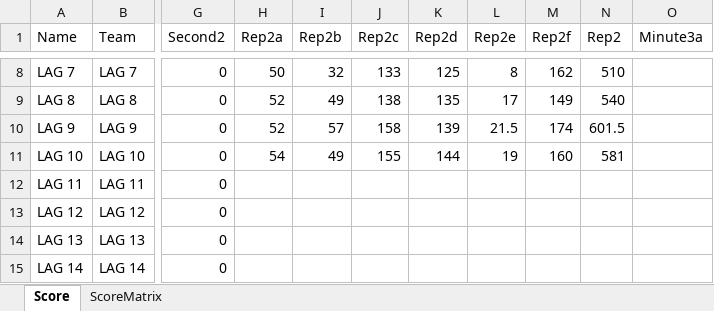
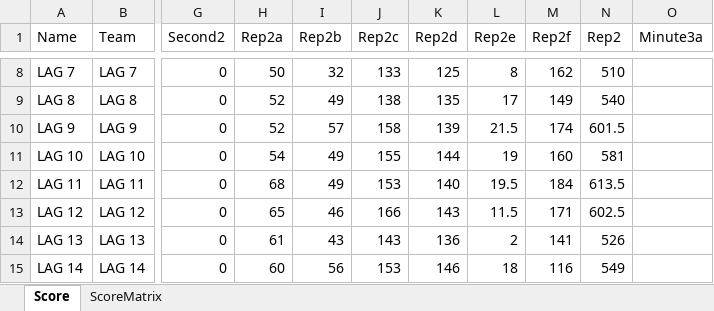
Before and after one commit to liyuanhao86/streamlit, an Excel workbook: Scoreboard.xlsx, sheet Score, drawn as a sheet; only a part is shown, gaps mark what is left out; values as stored, in another font and other column widths than the file's, no borders; the diff covers the shown part only; the diff names each change by its address in the sheet, - before the commit and + after, or states it on an @@ line.

Commit message:
Add files via upload

```diff
--- a/Scoreboard.xlsx (sheet Score)
+++ b/Scoreboard.xlsx (sheet Score)
-H12 (Rep2a): (empty)
+H12 (Rep2a): 68
-I12 (Rep2b): (empty)
+I12 (Rep2b): 49
-J12 (Rep2c): (empty)
+J12 (Rep2c): 153
-K12 (Rep2d): (empty)
+K12 (Rep2d): 140
-L12 (Rep2e): (empty)
+L12 (Rep2e): 19.5
-M12 (Rep2f): (empty)
+M12 (Rep2f): 184
-N12 (Rep2): (empty)
+N12 (Rep2): 613.5
-H13 (Rep2a): (empty)
+H13 (Rep2a): 65
-I13 (Rep2b): (empty)
+I13 (Rep2b): 46
-J13 (Rep2c): (empty)
+J13 (Rep2c): 166
-K13 (Rep2d): (empty)
+K13 (Rep2d): 143
-L13 (Rep2e): (empty)
+L13 (Rep2e): 11.5
-M13 (Rep2f): (empty)
+M13 (Rep2f): 171
-N13 (Rep2): (empty)
+N13 (Rep2): 602.5
-H14 (Rep2a): (empty)
+H14 (Rep2a): 61
-I14 (Rep2b): (empty)
+I14 (Rep2b): 43
-J14 (Rep2c): (empty)
+J14 (Rep2c): 143
-K14 (Rep2d): (empty)
+K14 (Rep2d): 136
-L14 (Rep2e): (empty)
+L14 (Rep2e): 2
-M14 (Rep2f): (empty)
+M14 (Rep2f): 141
-N14 (Rep2): (empty)
+N14 (Rep2): 526
-H15 (Rep2a): (empty)
+H15 (Rep2a): 60
-I15 (Rep2b): (empty)
+I15 (Rep2b): 56
-J15 (Rep2c): (empty)
+J15 (Rep2c): 153
-K15 (Rep2d): (empty)
+K15 (Rep2d): 146
-L15 (Rep2e): (empty)
+L15 (Rep2e): 18
-M15 (Rep2f): (empty)
+M15 (Rep2f): 116
-N15 (Rep2): (empty)
+N15 (Rep2): 549
```
Also changed, not shown: 42 edited cells elsewhere in this sheet.
